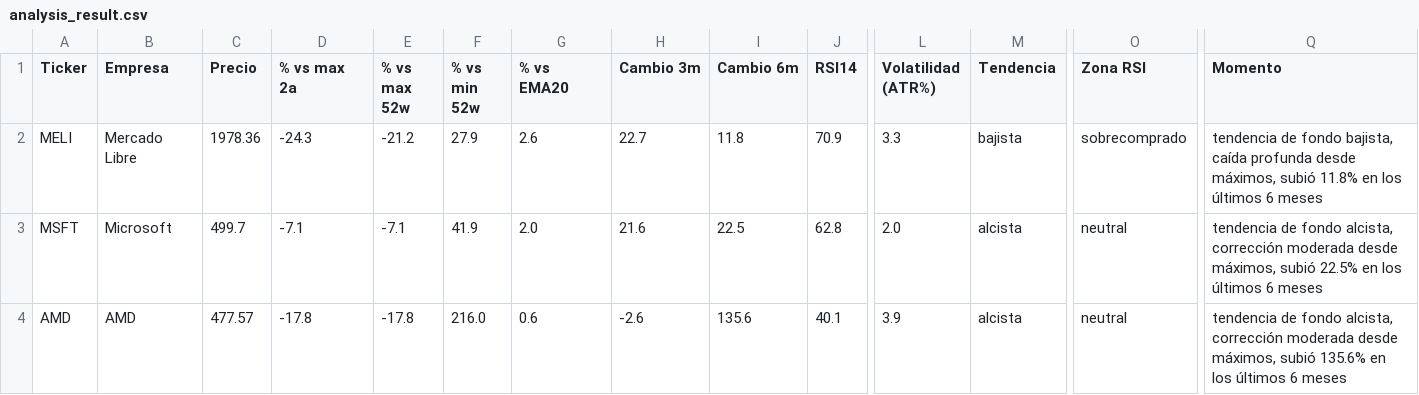
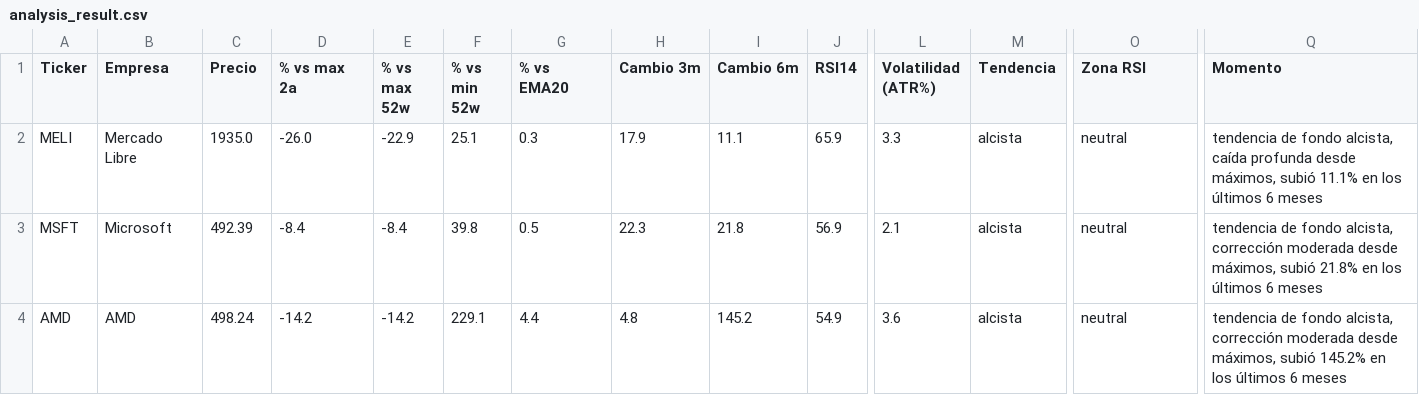
Before and after one commit to marianobuglio/invest-agent, a CSV file: analysis_result.csv, drawn as a sheet; only a part is shown, gaps mark what is left out; the diff covers the shown part only; the diff names each change by its address in the sheet, - before the commit and + after, or states it on an @@ line.

```diff
--- a/analysis_result.csv
+++ b/analysis_result.csv
-C2 (Precio): 1978.36
+C2 (Precio): 1935.0
-D2 (% vs max 2a): -24.3
+D2 (% vs max 2a): -26.0
-E2 (% vs max 52w): -21.2
+E2 (% vs max 52w): -22.9
-F2 (% vs min 52w): 27.9
+F2 (% vs min 52w): 25.1
-G2 (% vs EMA20): 2.6
+G2 (% vs EMA20): 0.3
-H2 (Cambio 3m): 22.7
+H2 (Cambio 3m): 17.9
-I2 (Cambio 6m): 11.8
+I2 (Cambio 6m): 11.1
-J2 (RSI14): 70.9
+J2 (RSI14): 65.9
-M2 (Tendencia): bajista
+M2 (Tendencia): alcista
-O2 (Zona RSI): sobrecomprado
+O2 (Zona RSI): neutral
-Q2 (Momento): …de fondo bajista, caída profunda desde máximos, subió 11.8% en los…
+Q2 (Momento): …de fondo alcista, caída profunda desde máximos, subió 11.1% en los…
-C3 (Precio): 499.7
+C3 (Precio): 492.39
-D3 (% vs max 2a): -7.1
+D3 (% vs max 2a): -8.4
-E3 (% vs max 52w): -7.1
+E3 (% vs max 52w): -8.4
-F3 (% vs min 52w): 41.9
+F3 (% vs min 52w): 39.8
-G3 (% vs EMA20): 2.0
+G3 (% vs EMA20): 0.5
-H3 (Cambio 3m): 21.6
+H3 (Cambio 3m): 22.3
-I3 (Cambio 6m): 22.5
+I3 (Cambio 6m): 21.8
-J3 (RSI14): 62.8
+J3 (RSI14): 56.9
-L3 (Volatilidad (ATR%)): 2.0
+L3 (Volatilidad (ATR%)): 2.1
-Q3 (Momento): …máximos, subió 22.5% en los…
+Q3 (Momento): …máximos, subió 21.8% en los…
-C4 (Precio): 477.57
+C4 (Precio): 498.24
-D4 (% vs max 2a): -17.8
+D4 (% vs max 2a): -14.2
-E4 (% vs max 52w): -17.8
+E4 (% vs max 52w): -14.2
-F4 (% vs min 52w): 216.0
+F4 (% vs min 52w): 229.1
-G4 (% vs EMA20): 0.6
+G4 (% vs EMA20): 4.4
-H4 (Cambio 3m): -2.6
+H4 (Cambio 3m): 4.8
-I4 (Cambio 6m): 135.6
+I4 (Cambio 6m): 145.2
-J4 (RSI14): 40.1
+J4 (RSI14): 54.9
-L4 (Volatilidad (ATR%)): 3.9
+L4 (Volatilidad (ATR%)): 3.6
-Q4 (Momento): …máximos, subió 135.6% en los…
+Q4 (Momento): …máximos, subió 145.2% en los…
```
Also changed, not shown: 87 edited cells elsewhere in this file, state_previous_run.csv, 3 other files.
